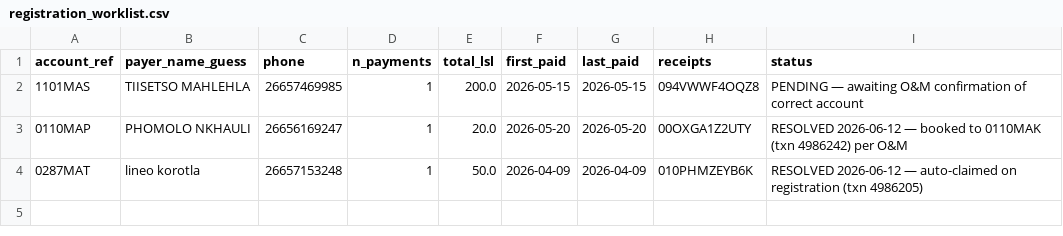
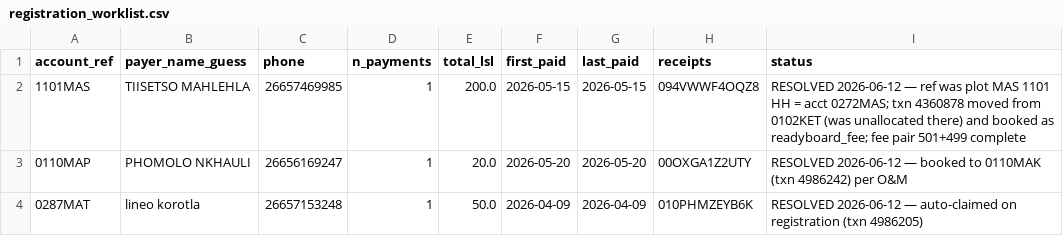
Before and after one commit to mso9999/1pwr-customer-care, a CSV file: docs/ops/merchant-unmatched-2026-06/registration_worklist.csv, drawn as a sheet.

```diff
--- a/docs/ops/merchant-unmatched-2026-06/registration_worklist.csv
+++ b/docs/ops/merchant-unmatched-2026-06/registration_worklist.csv
@@ -1,3 +1,3 @@
 account_ref,payer_name_guess,phone,n_payments,total_lsl,first_paid,last_paid,receipts,status
-1101MAS,TIISETSO MAHLEHLA,26657469985,1,200.0,2026-05-15,2026-05-15,094VWWF4OQZ8,PENDING — awaiting O&M confirmation of correct account
+1101MAS,TIISETSO MAHLEHLA,26657469985,1,200.0,2026-05-15,2026-05-15,094VWWF4OQZ8,RESOLVED 2026-06-12 — ref was plot MAS 1101 HH = acct 0272MAS; txn 4360878 moved from 0102KET (was unallocated there) and booked as readyboard_fee; fee pair 501+499 complete
 0110MAP,PHOMOLO NKHAULI,26656169247,1,20.0,2026-05-20,2026-05-20,00OXGA1Z2UTY,RESOLVED 2026-06-12 — booked to 0110MAK (txn 4986242) per O&M
```
Also changed, not shown: 1 other file.
